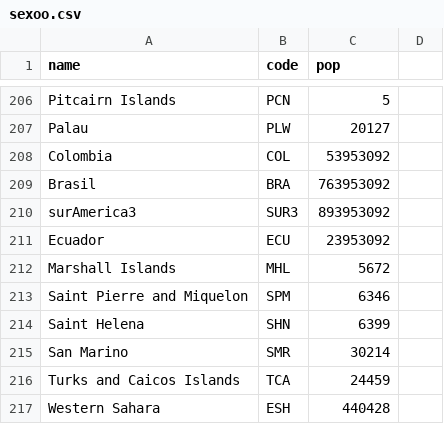
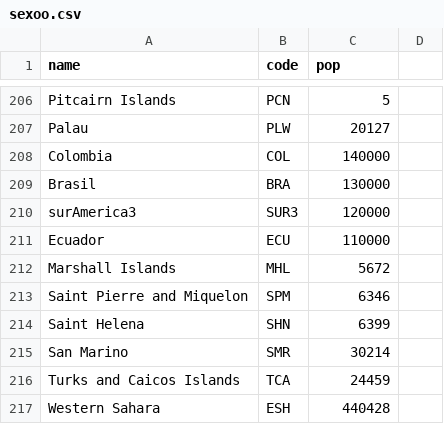
Before and after one commit to Godzilla039/MiPrimeGit, a CSV file: sexoo.csv, drawn as a sheet; only a part is shown, gaps mark what is left out.

Commit message:
Update sexoo.csv

```diff
--- a/sexoo.csv
+++ b/sexoo.csv
@@ -207,6 +207,6 @@ Pitcairn Islands,PCN,5
 Palau,PLW,20127
-Colombia,COL,53953092
-Brasil,BRA,763953092
-surAmerica3,SUR3,893953092
-Ecuador,ECU,23953092
+Colombia,COL,140000
+Brasil,BRA,130000
+surAmerica3,SUR3,120000
+Ecuador,ECU,110000
 Marshall Islands,MHL,5672
```
